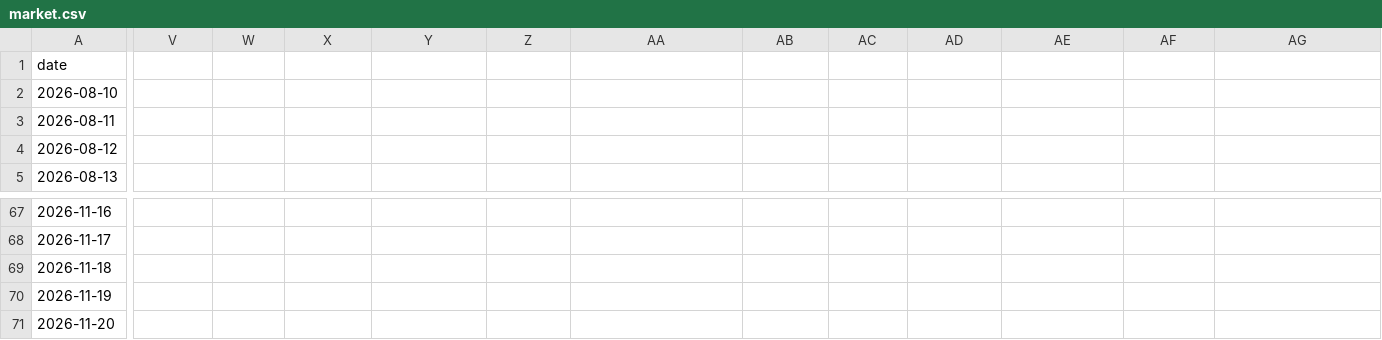
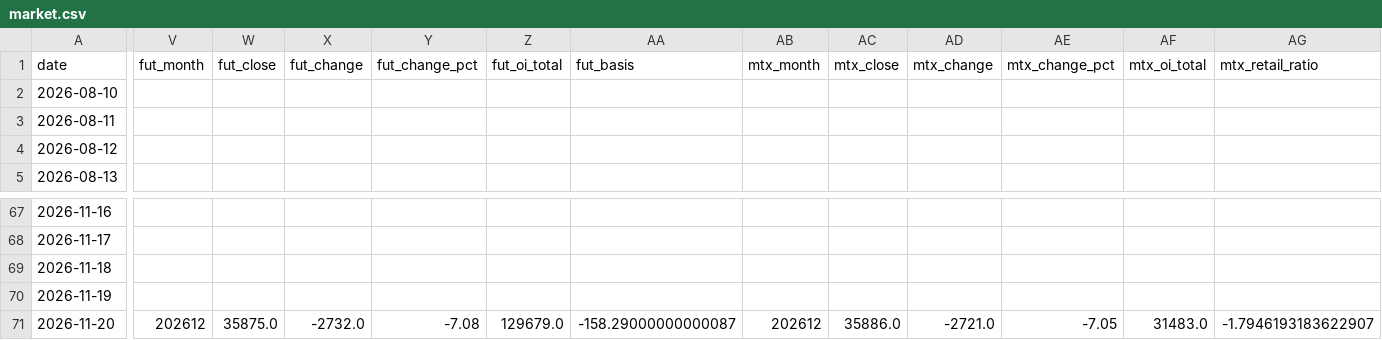
Before and after one commit to daniel0307-ai/tw-stock-dashboard, a CSV file: docs/data/history/market.csv, drawn as a sheet; only a part is shown, gaps mark what is left out; the diff covers the shown part only; the diff names each change by its address in the sheet, - before the commit and + after, or states it on an @@ line.

```diff
--- a/docs/data/history/market.csv
+++ b/docs/data/history/market.csv
-V1: (empty)
+V1: fut_month
-W1: (empty)
+W1: fut_close
-X1: (empty)
+X1: fut_change
-Y1: (empty)
+Y1: fut_change_pct
-Z1: (empty)
+Z1: fut_oi_total
-AA1: (empty)
+AA1: fut_basis
-AB1: (empty)
+AB1: mtx_month
-AC1: (empty)
+AC1: mtx_close
-AD1: (empty)
+AD1: mtx_change
-AE1: (empty)
+AE1: mtx_change_pct
-AF1: (empty)
+AF1: mtx_oi_total
-AG1: (empty)
+AG1: mtx_retail_ratio
-V71: (empty)
+V71: 202612
-W71: (empty)
+W71: 35875.0
-X71: (empty)
+X71: -2732.0
-Y71: (empty)
+Y71: -7.08
-Z71: (empty)
+Z71: 129679.0
-AA71: (empty)
+AA71: -158.29000000000087
-AB71: (empty)
+AB71: 202612
-AC71: (empty)
+AC71: 35886.0
-AD71: (empty)
+AD71: -2721.0
-AE71: (empty)
+AE71: -7.05
-AF71: (empty)
+AF71: 31483.0
-AG71: (empty)
+AG71: -1.7946193183622907
```
Also changed, not shown: 36 edited cells elsewhere in this file, docs/data/history/inst/2026-11-20.csv, 1 other file.
